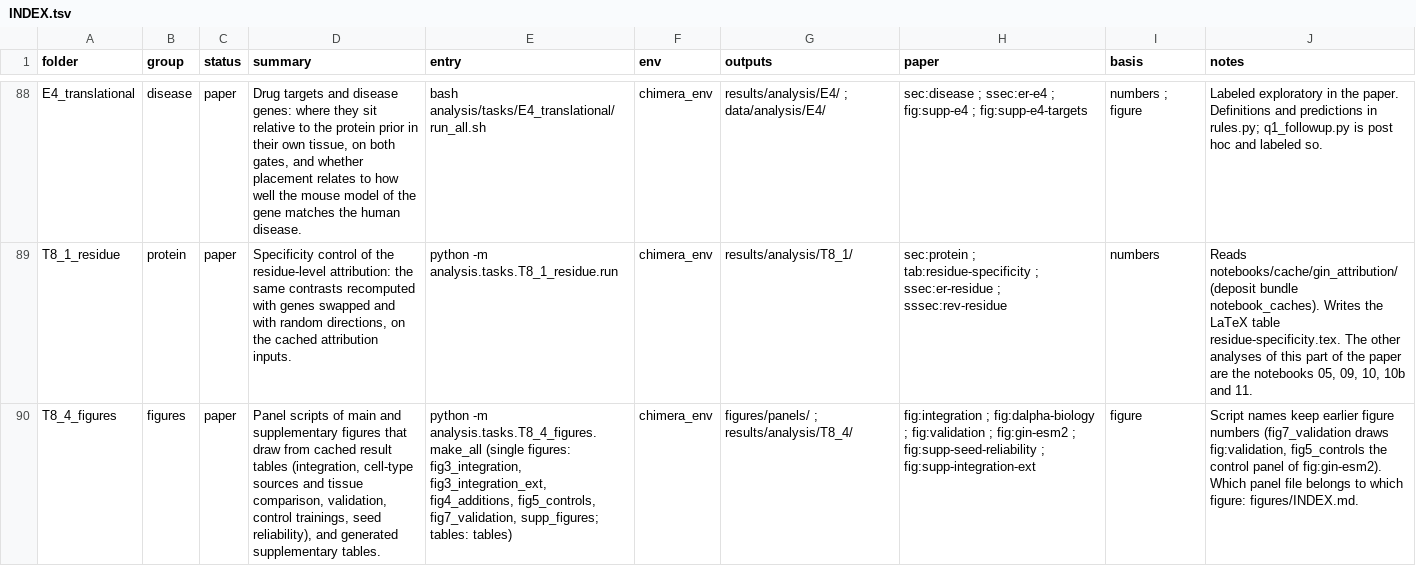
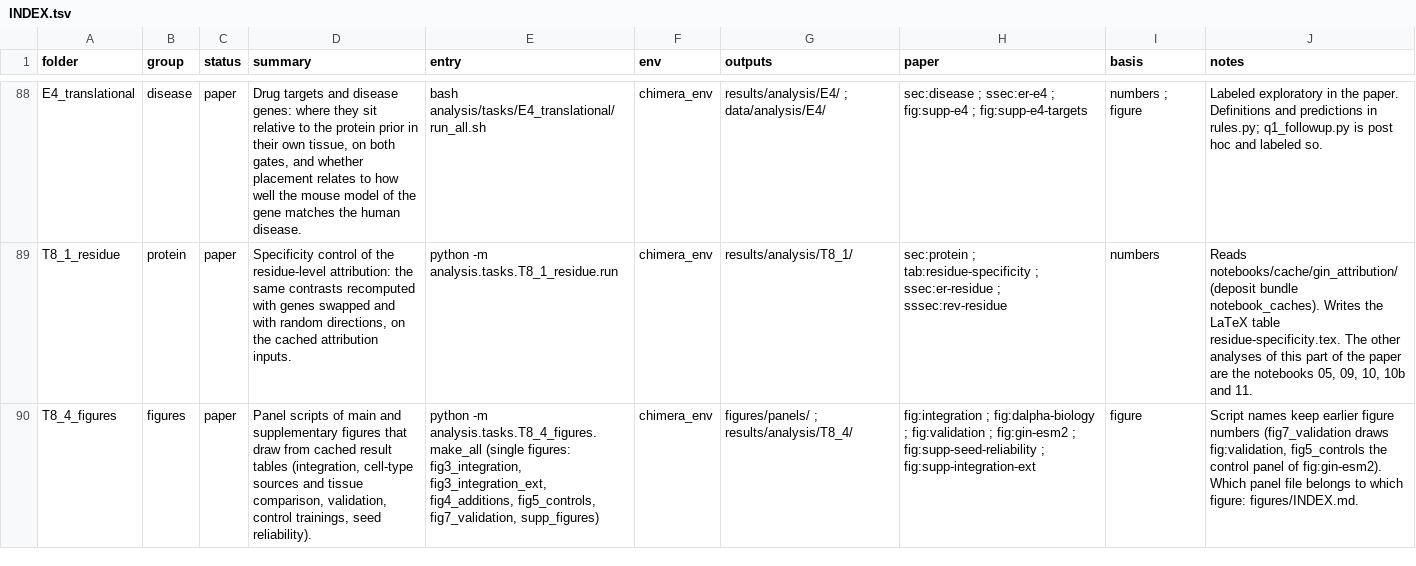
Before and after one commit to theislab/chimera, a TSV file: analysis/tasks/INDEX.tsv, drawn as a sheet; only a part is shown, gaps mark what is left out; the diff covers the shown part only; the diff names each change by its address in the sheet, - before the commit and + after, or states it on an @@ line.

Commit message:
Index of the analyses follows the figure folder: figure layout task removed, rows and READMEs of the figure-producing tasks updated

```diff
--- a/analysis/tasks/INDEX.tsv
+++ b/analysis/tasks/INDEX.tsv
-D90 (summary): …trainings, seed reliability), and generated supplementary tables.
+D90 (summary): …trainings, seed reliability).
-E90 (entry): …fig5_controls, fig7_validation, supp_figures; tables: tables)
+E90 (entry): …fig5_controls, fig7_validation, supp_figures)
```
Also changed, not shown: 1 removed row and 4 edited cells elsewhere in this file, 12 other files.
